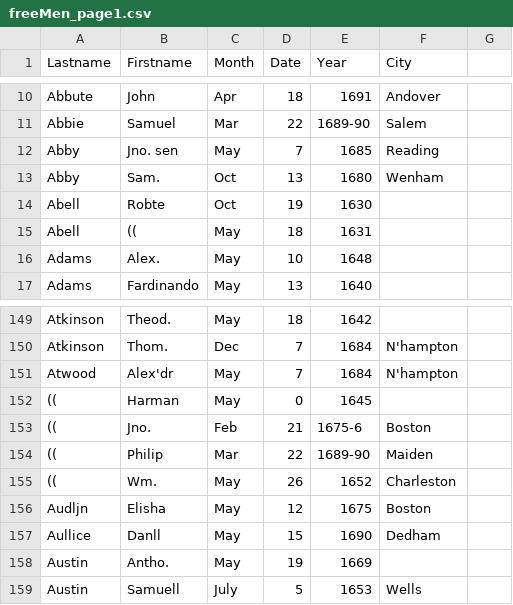
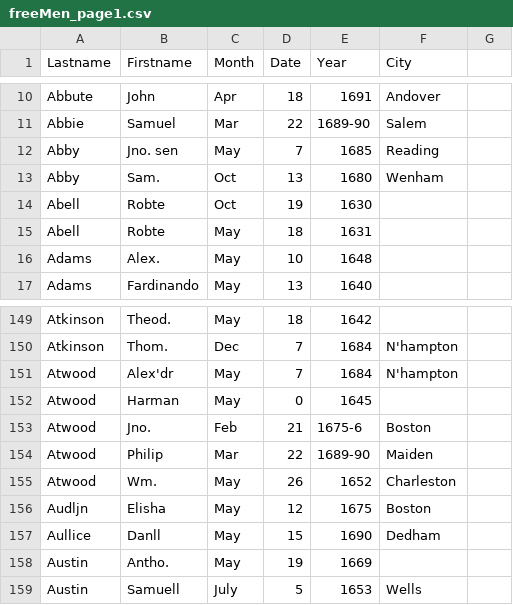
Before and after one commit to lararoses/massachusetts-bay, a CSV file: data/freeMen_page1.csv, drawn as a sheet; only a part is shown, gaps mark what is left out; the diff covers the shown part only.

```diff
--- a/data/freeMen_page1.csv
+++ b/data/freeMen_page1.csv
@@ -15 +15 @@ Abell,Robte,Oct,19,1630,,
-Abell,((,May,18,1631,,
+Abell,Robte,May,18,1631,
@@ -152,4 +152,4 @@ Atwood,Alex'dr,May,7,1684,N'hampton,
-((,Harman,May,0,1645,,
-((,Jno.,Feb,21,1675-6,Boston,
-((,Philip,Mar,22,1689-90,Maiden,
-((,Wm.,May,26,1652,Charleston,
+Atwood,Harman,May,0,1645,
+Atwood,Jno.,Feb,21,1675-6,Boston
+Atwood,Philip,Mar,22,1689-90,Maiden
+Atwood,Wm.,May,26,1652,Charleston
```
Also changed, not shown: 70 edited cells elsewhere in this file.
